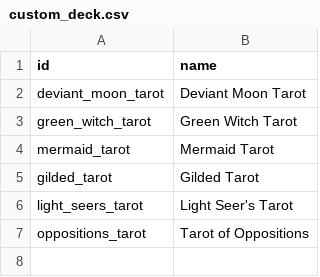
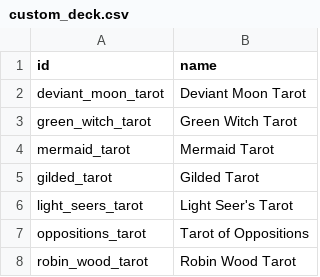
Before and after one commit to phaniel1111/kiet_api, a CSV file: custom_deck.csv, drawn as a sheet; the diff names each change by its address in the sheet, - before the commit and + after, or states it on an @@ line.

Commit message:
Update custom_deck.csv

```diff
--- a/custom_deck.csv
+++ b/custom_deck.csv
+row 8: robin_wood_tarot | Robin Wood Tarot
```
